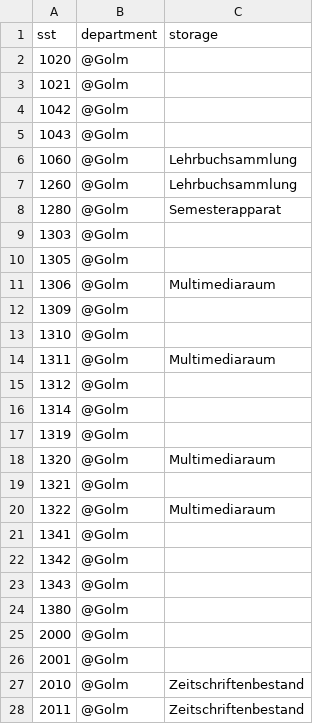
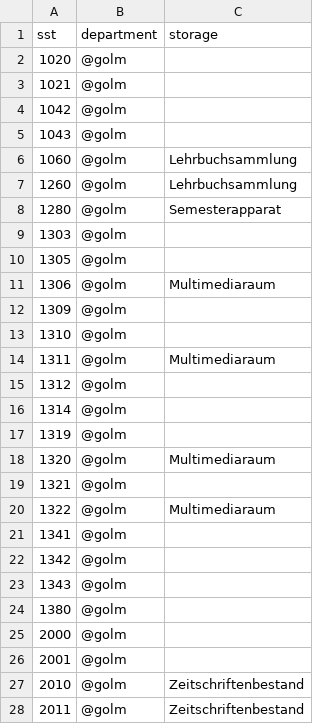
Before and after one commit to gbv/daia-config, a CSV file: sstmap/DE-517.csv, drawn as a sheet; only a part is shown; the diff covers the shown part only.

Commit message:
Standortkürzel müssen Kleinbuchstaben sein

```diff
--- a/sstmap/DE-517.csv
+++ b/sstmap/DE-517.csv
@@ -1,28 +1,28 @@
 sst,department,storage
-1020,@Golm,
-1021,@Golm,
-1042,@Golm,
-1043,@Golm,
-1060,@Golm,Lehrbuchsammlung
-1260,@Golm,Lehrbuchsammlung
-1280,@Golm,Semesterapparat
-1303,@Golm,
-1305,@Golm,
-1306,@Golm,Multimediaraum
-1309,@Golm,
-1310,@Golm,
-1311,@Golm,Multimediaraum
-1312,@Golm,
-1314,@Golm,
-1319,@Golm,
-1320,@Golm,Multimediaraum
-1321,@Golm,
-1322,@Golm,Multimediaraum
-1341,@Golm,
-1342,@Golm,
-1343,@Golm,
-1380,@Golm,
-2000,@Golm,
-2001,@Golm,
-2010,@Golm,Zeitschriftenbestand
-2011,@Golm,Zeitschriftenbestand
+1020,@golm,
+1021,@golm,
+1042,@golm,
+1043,@golm,
+1060,@golm,Lehrbuchsammlung
+1260,@golm,Lehrbuchsammlung
+1280,@golm,Semesterapparat
+1303,@golm,
+1305,@golm,
+1306,@golm,Multimediaraum
+1309,@golm,
+1310,@golm,
+1311,@golm,Multimediaraum
+1312,@golm,
+1314,@golm,
+1319,@golm,
+1320,@golm,Multimediaraum
+1321,@golm,
+1322,@golm,Multimediaraum
+1341,@golm,
+1342,@golm,
+1343,@golm,
+1380,@golm,
+2000,@golm,
+2001,@golm,
+2010,@golm,Zeitschriftenbestand
+2011,@golm,Zeitschriftenbestand
```
Also changed, not shown: 55 edited cells elsewhere in this file.
